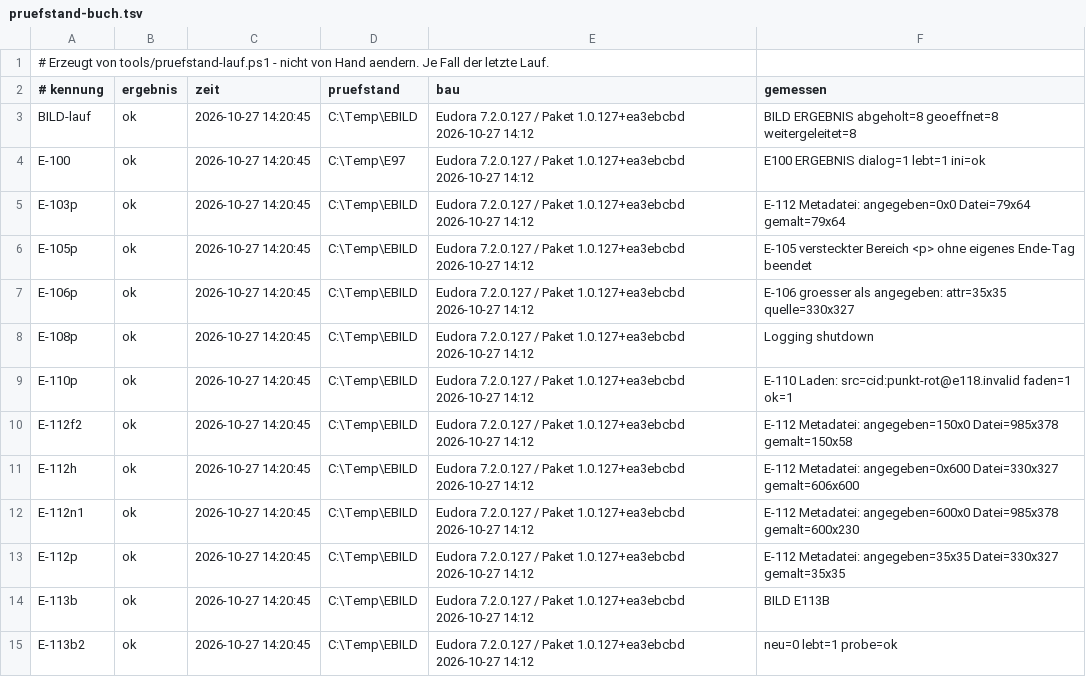
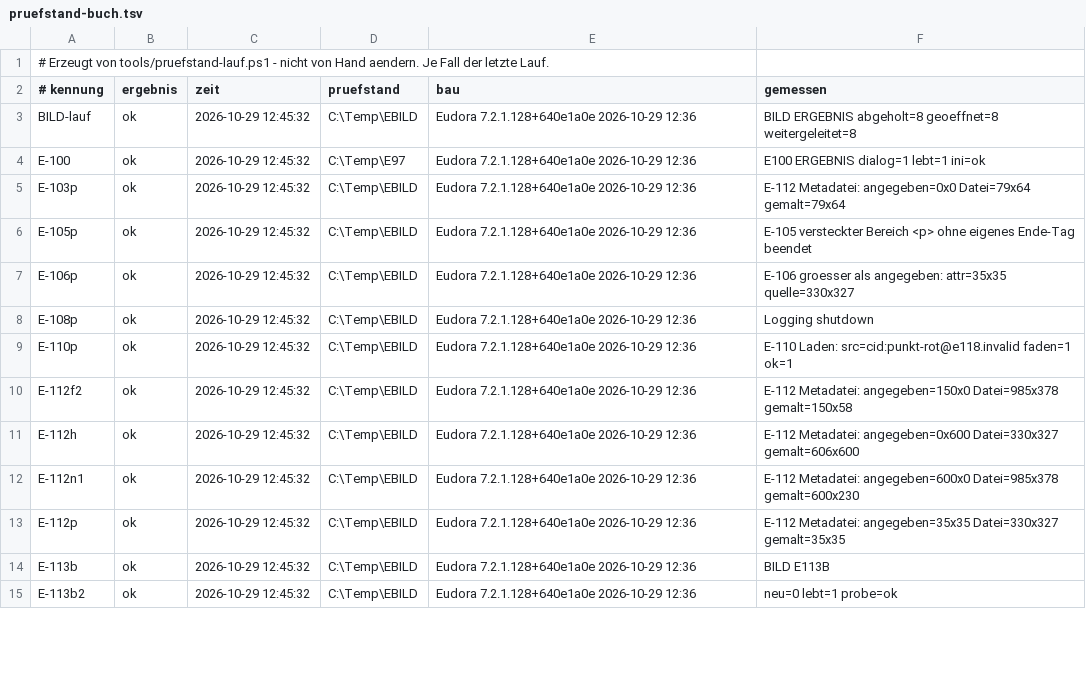
Before and after one commit to HansWurst81675/Eudora7.2, a TSV file: Intern/pruefstand-buch.tsv, drawn as a sheet; only a part is shown; the diff covers the shown part only.

```diff
--- a/Intern/pruefstand-buch.tsv
+++ b/Intern/pruefstand-buch.tsv
@@ -2,14 +2,14 @@
 # kennung	ergebnis	zeit	pruefstand	bau	gemessen
-BILD-lauf	ok	2026-10-27 14:20:45	C:\Temp\EBILD	Eudora 7.2.0.127 / Paket 1.0.127+ea3ebcbd 2026-10-27 14:12	BILD ERGEBNIS abgeholt=8 geoeffnet=8 weitergeleitet=8
-E-100	ok	2026-10-27 14:20:45	C:\Temp\E97	Eudora 7.2.0.127 / Paket 1.0.127+ea3ebcbd 2026-10-27 14:12	E100 ERGEBNIS dialog=1 lebt=1 ini=ok
-E-103p	ok	2026-10-27 14:20:45	C:\Temp\EBILD	Eudora 7.2.0.127 / Paket 1.0.127+ea3ebcbd 2026-10-27 14:12	E-112 Metadatei: angegeben=0x0 Datei=79x64 gemalt=79x64
-E-105p	ok	2026-10-27 14:20:45	C:\Temp\EBILD	Eudora 7.2.0.127 / Paket 1.0.127+ea3ebcbd 2026-10-27 14:12	E-105 versteckter Bereich <p> ohne eigenes Ende-Tag beendet
-E-106p	ok	2026-10-27 14:20:45	C:\Temp\EBILD	Eudora 7.2.0.127 / Paket 1.0.127+ea3ebcbd 2026-10-27 14:12	E-106 groesser als angegeben: attr=35x35 quelle=330x327
-E-108p	ok	2026-10-27 14:20:45	C:\Temp\EBILD	Eudora 7.2.0.127 / Paket 1.0.127+ea3ebcbd 2026-10-27 14:12	Logging shutdown
-E-110p	ok	2026-10-27 14:20:45	C:\Temp\EBILD	Eudora 7.2.0.127 / Paket 1.0.127+ea3ebcbd 2026-10-27 14:12	E-110 Laden: src=cid:punkt-rot@e118.invalid faden=1 ok=1
-E-112f2	ok	2026-10-27 14:20:45	C:\Temp\EBILD	Eudora 7.2.0.127 / Paket 1.0.127+ea3ebcbd 2026-10-27 14:12	E-112 Metadatei: angegeben=150x0 Datei=985x378 gemalt=150x58
-E-112h	ok	2026-10-27 14:20:45	C:\Temp\EBILD	Eudora 7.2.0.127 / Paket 1.0.127+ea3ebcbd 2026-10-27 14:12	E-112 Metadatei: angegeben=0x600 Datei=330x327 gemalt=606x600
-E-112n1	ok	2026-10-27 14:20:45	C:\Temp\EBILD	Eudora 7.2.0.127 / Paket 1.0.127+ea3ebcbd 2026-10-27 14:12	E-112 Metadatei: angegeben=600x0 Datei=985x378 gemalt=600x230
-E-112p	ok	2026-10-27 14:20:45	C:\Temp\EBILD	Eudora 7.2.0.127 / Paket 1.0.127+ea3ebcbd 2026-10-27 14:12	E-112 Metadatei: angegeben=35x35 Datei=330x327 gemalt=35x35
-E-113b	ok	2026-10-27 14:20:45	C:\Temp\EBILD	Eudora 7.2.0.127 / Paket 1.0.127+ea3ebcbd 2026-10-27 14:12	BILD E113B
-E-113b2	ok	2026-10-27 14:20:45	C:\Temp\EBILD	Eudora 7.2.0.127 / Paket 1.0.127+ea3ebcbd 2026-10-27 14:12	neu=0 lebt=1 probe=ok
+BILD-lauf	ok	2026-10-29 12:45:32	C:\Temp\EBILD	Eudora 7.2.1.128+640e1a0e 2026-10-29 12:36	BILD ERGEBNIS abgeholt=8 geoeffnet=8 weitergeleitet=8
+E-100	ok	2026-10-29 12:45:32	C:\Temp\E97	Eudora 7.2.1.128+640e1a0e 2026-10-29 12:36	E100 ERGEBNIS dialog=1 lebt=1 ini=ok
+E-103p	ok	2026-10-29 12:45:32	C:\Temp\EBILD	Eudora 7.2.1.128+640e1a0e 2026-10-29 12:36	E-112 Metadatei: angegeben=0x0 Datei=79x64 gemalt=79x64
+E-105p	ok	2026-10-29 12:45:32	C:\Temp\EBILD	Eudora 7.2.1.128+640e1a0e 2026-10-29 12:36	E-105 versteckter Bereich <p> ohne eigenes Ende-Tag beendet
+E-106p	ok	2026-10-29 12:45:32	C:\Temp\EBILD	Eudora 7.2.1.128+640e1a0e 2026-10-29 12:36	E-106 groesser als angegeben: attr=35x35 quelle=330x327
+E-108p	ok	2026-10-29 12:45:32	C:\Temp\EBILD	Eudora 7.2.1.128+640e1a0e 2026-10-29 12:36	Logging shutdown
+E-110p	ok	2026-10-29 12:45:32	C:\Temp\EBILD	Eudora 7.2.1.128+640e1a0e 2026-10-29 12:36	E-110 Laden: src=cid:punkt-rot@e118.invalid faden=1 ok=1
+E-112f2	ok	2026-10-29 12:45:32	C:\Temp\EBILD	Eudora 7.2.1.128+640e1a0e 2026-10-29 12:36	E-112 Metadatei: angegeben=150x0 Datei=985x378 gemalt=150x58
+E-112h	ok	2026-10-29 12:45:32	C:\Temp\EBILD	Eudora 7.2.1.128+640e1a0e 2026-10-29 12:36	E-112 Metadatei: angegeben=0x600 Datei=330x327 gemalt=606x600
+E-112n1	ok	2026-10-29 12:45:32	C:\Temp\EBILD	Eudora 7.2.1.128+640e1a0e 2026-10-29 12:36	E-112 Metadatei: angegeben=600x0 Datei=985x378 gemalt=600x230
+E-112p	ok	2026-10-29 12:45:32	C:\Temp\EBILD	Eudora 7.2.1.128+640e1a0e 2026-10-29 12:36	E-112 Metadatei: angegeben=35x35 Datei=330x327 gemalt=35x35
+E-113b	ok	2026-10-29 12:45:32	C:\Temp\EBILD	Eudora 7.2.1.128+640e1a0e 2026-10-29 12:36	BILD E113B
+E-113b2	ok	2026-10-29 12:45:32	C:\Temp\EBILD	Eudora 7.2.1.128+640e1a0e 2026-10-29 12:36	neu=0 lebt=1 probe=ok
```
Also changed, not shown: 56 edited cells elsewhere in this file, Releases/pruefbericht-tests.tsv, 5 other files.
